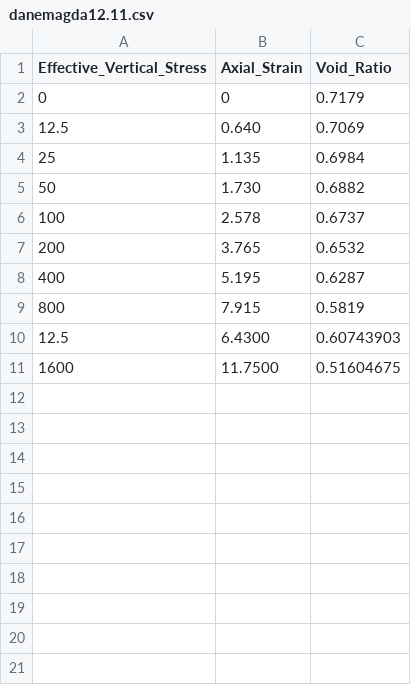
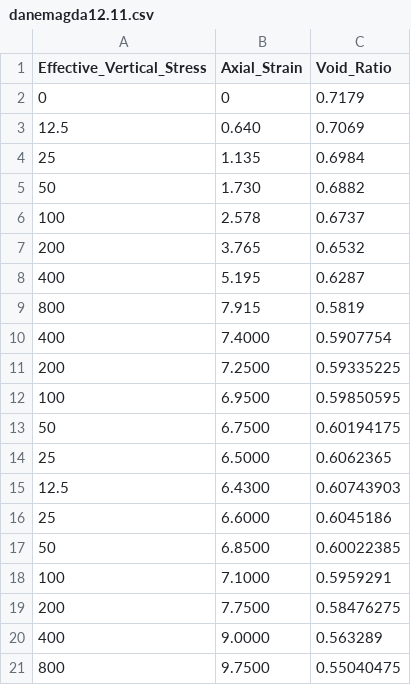
Before and after one commit to mbialek11/naprezenia, a CSV file: danemagda12.11.csv, drawn as a sheet.

Commit message:
Update danemagda12.11.csv

```diff
--- a/danemagda12.11.csv
+++ b/danemagda12.11.csv
@@ -9,3 +9,13 @@ Effective_Vertical_Stress,Axial_Strain,Void_Ratio
 800,7.915,0.5819
+400,7.4000,0.5907754
+200,7.2500,0.59335225
+100,6.9500,0.59850595
+50,6.7500,0.60194175
+25,6.5000,0.6062365
 12.5,6.4300,0.60743903
-1600,11.7500,0.51604675
+25,6.6000,0.6045186
+50,6.8500,0.60022385
+100,7.1000,0.5959291
+200,7.7500,0.58476275
+400,9.0000,0.563289
+800,9.7500,0.55040475
```
